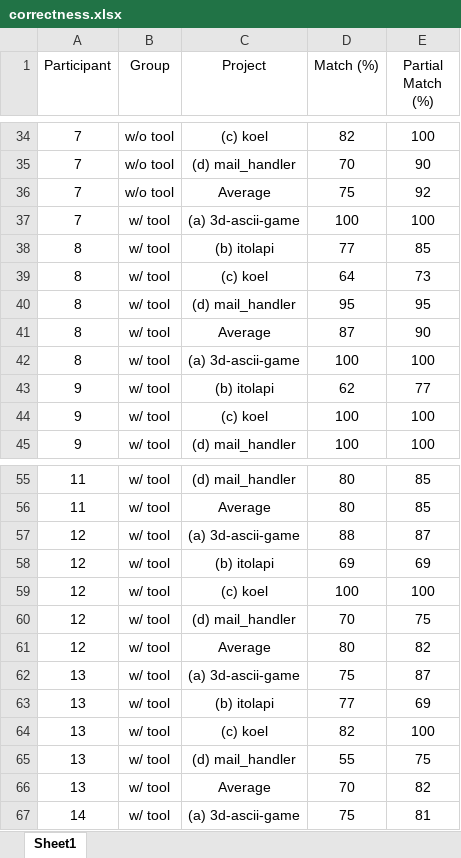
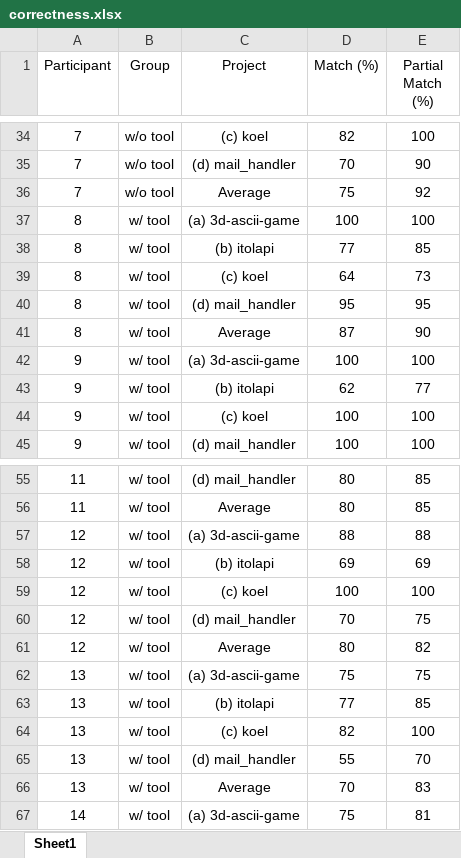
Before and after one commit to Abigiris/TypeAnnotationGeneration, an Excel workbook: Results/RQ4/correctness.xlsx, sheet Sheet1, drawn as a sheet; only a part is shown, gaps mark what is left out; values as stored, in another font and other column widths than the file's, no borders; the diff names each change by its address in the sheet, - before the commit and + after, or states it on an @@ line.

```diff
--- a/Results/RQ4/correctness.xlsx (sheet Sheet1)
+++ b/Results/RQ4/correctness.xlsx (sheet Sheet1)
-A37 (Participant): 7
+A37 (Participant): 8
-A42 (Participant): 8
+A42 (Participant): 9
-E57 (Partial Match (%)): 87
+E57 (Partial Match (%)): 88
-E62 (Partial Match (%)): 87
+E62 (Partial Match (%)): 75
-E63 (Partial Match (%)): 69
+E63 (Partial Match (%)): 85
-E65 (Partial Match (%)): 75
+E65 (Partial Match (%)): 70
-E66 (Partial Match (%)): 82
+E66 (Partial Match (%)): 83
```
Also changed, not shown: Results/Discussion/overall_performance.xlsx, 11 other files.
